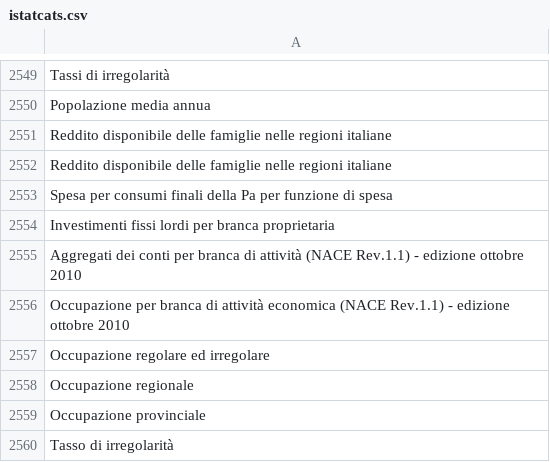
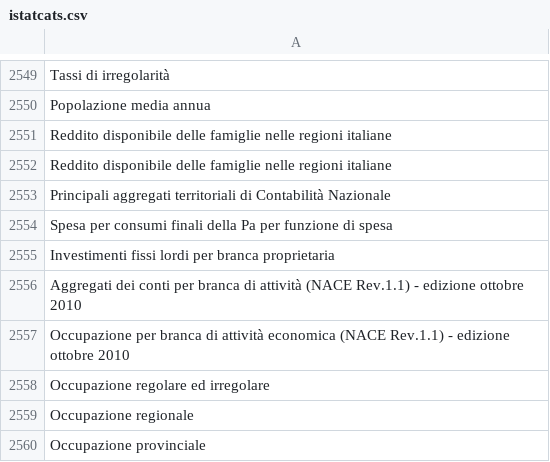
Before and after one commit to ondata/guida-api-istat, a CSV file: data/jiku_istat/istatcats.csv, drawn as a sheet; only a part is shown, gaps mark what is left out; the shorter side is filled out with more unchanged rows.

```diff
--- a/data/jiku_istat/istatcats.csv
+++ b/data/jiku_istat/istatcats.csv
@@ -2552,2 +2552,3 @@
 "Reddito disponibile delle famiglie nelle regioni italiane"
+"Principali aggregati territoriali di Contabilità Nazionale"
 "Spesa per consumi finali della Pa per funzione di spesa"
```
Also changed, not shown: 1 other file.
